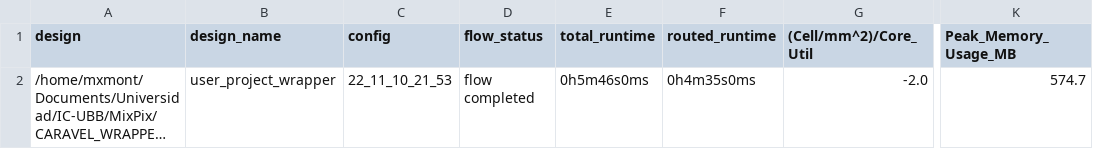
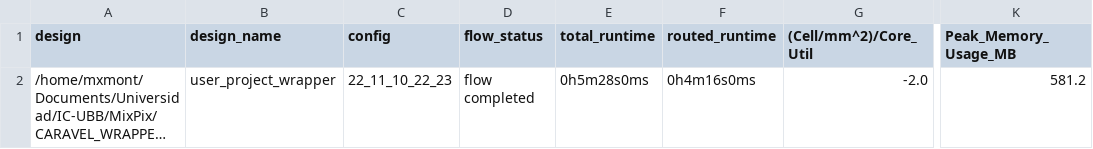
Before and after one commit to HALxmont/MixPix, a CSV file: signoff/user_project_wrapper/metrics.csv, drawn as a sheet; only a part is shown, gaps mark what is left out; long unchanged cells end in …; the diff names each change by its address in the sheet, - before the commit and + after, or states it on an @@ line.

```diff
--- a/signoff/user_project_wrapper/metrics.csv
+++ b/signoff/user_project_wrapper/metrics.csv
-C2 (config): 22_11_10_21_53
+C2 (config): 22_11_10_22_23
-E2 (total_runtime): 0h5m46s0ms
+E2 (total_runtime): 0h5m28s0ms
-F2 (routed_runtime): 0h4m35s0ms
+F2 (routed_runtime): 0h4m16s0ms
-K2 (Peak_Memory_Usage_MB): 574.7
+K2 (Peak_Memory_Usage_MB): 581.2
```
Also changed, not shown: 8 other files.
